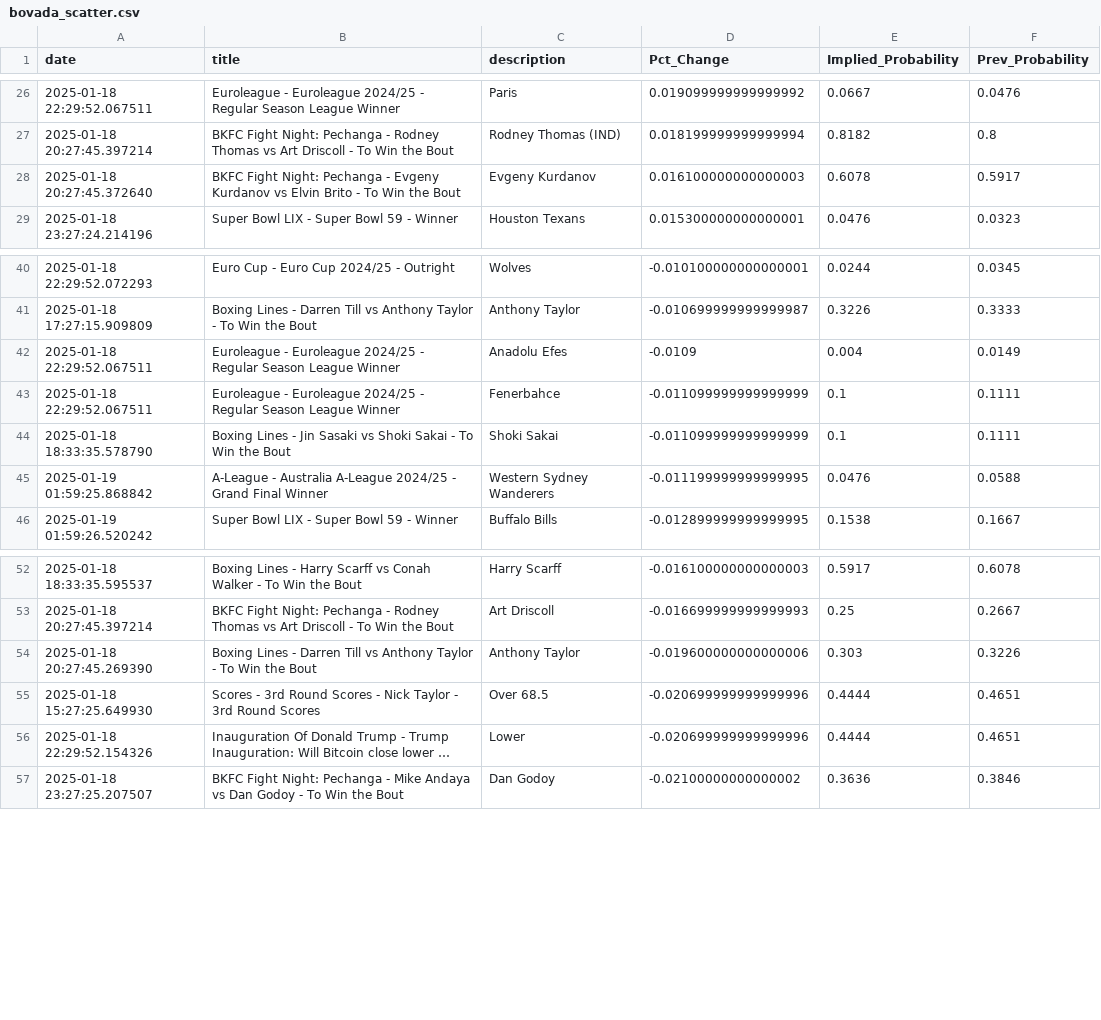
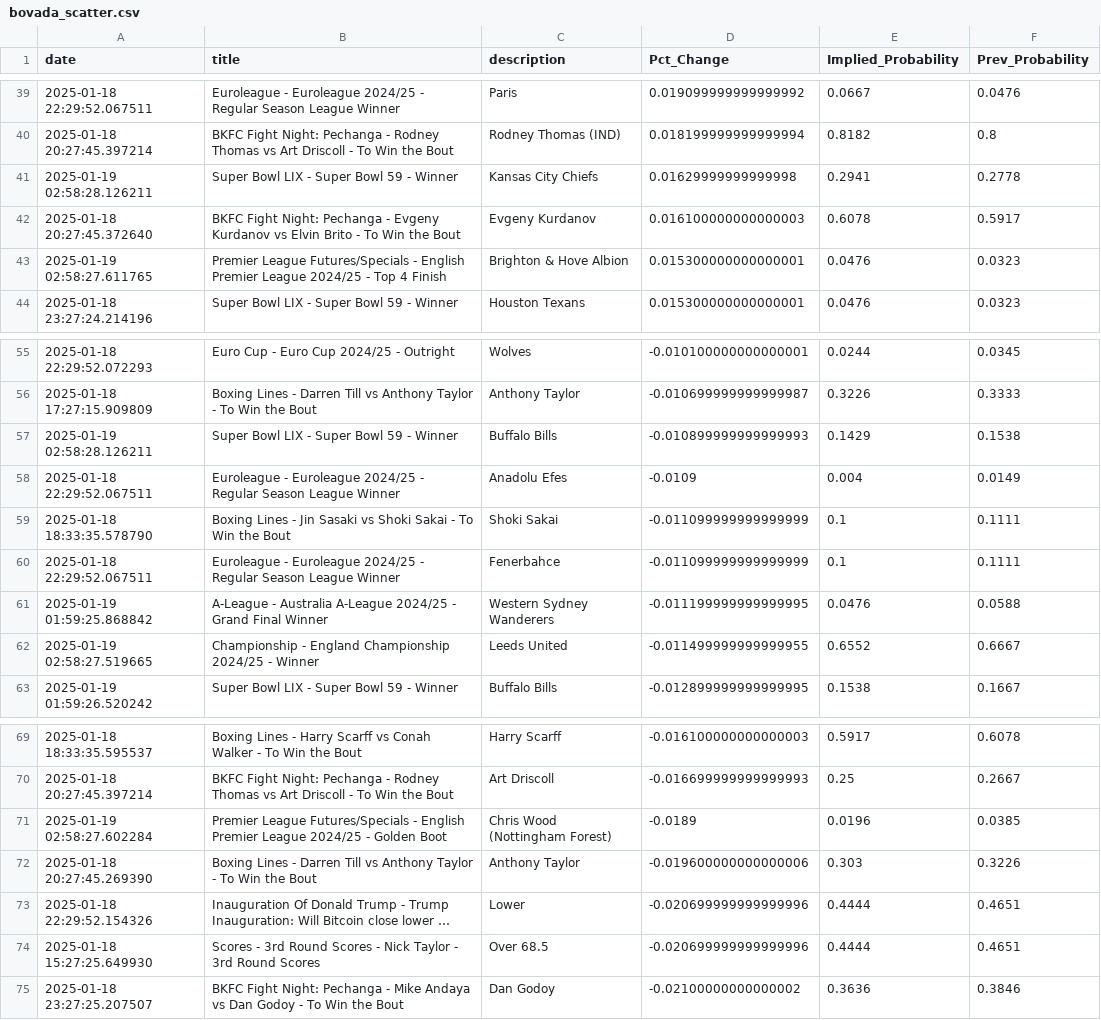
Before and after one commit to aaroncolesmith/data_bovada, a CSV file: data/bovada_scatter.csv, drawn as a sheet; only a part is shown, gaps mark what is left out; long unchanged cells end in …; the diff covers the shown part only; the diff names each change by its address in the sheet, - before the commit and + after, or states it on an @@ line.

```diff
--- a/data/bovada_scatter.csv
+++ b/data/bovada_scatter.csv
+row 41: 2025-01-19 02:58:28.126211 | Super Bowl LIX - Super Bowl 59 - Winner | Kansas City Chiefs | 0.01629999999999998 | 0.2941 | 0.2778
+row 43: 2025-01-19 02:58:27.611765 | Premier League Futures/Specials - English Premier League 2024/25 - Top 4 Finish | Brighton & Hove Albion | 0.015300000000000001 | 0.0476 | 0.0323
+row 57: 2025-01-19 02:58:28.126211 | Super Bowl LIX - Super Bowl 59 - Winner | Buffalo Bills | -0.010899999999999993 | 0.1429 | 0.1538
@@ row 44 moved to row 59: 2025-01-18 18:33:35.578790 @@
+row 62: 2025-01-19 02:58:27.519665 | Championship - England Championship 2024/25 - Winner | Leeds United | -0.011499999999999955 | 0.6552 | 0.6667
+row 71: 2025-01-19 02:58:27.602284 | Premier League Futures/Specials - English Premier League 2024/25 - Golden Boot | Chris Wood (Nottingham Forest) | -0.0189 | 0.0196 | 0.0385
@@ row 56 moved to row 73: 2025-01-18 22:29:52.154326 @@
```
Also changed, not shown: 23 added rows and 1 moved row elsewhere in this file, 1 other file.
